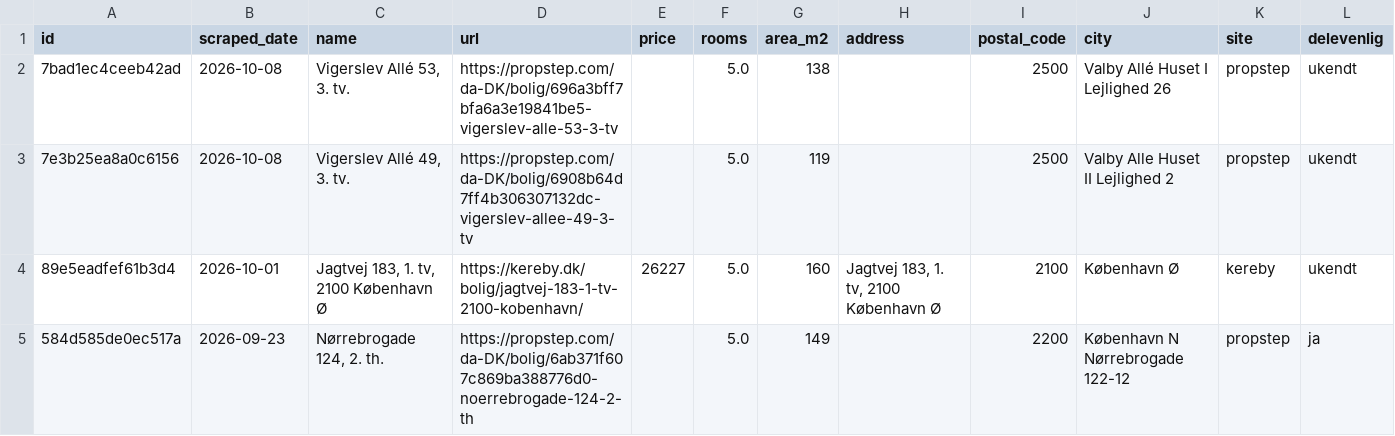
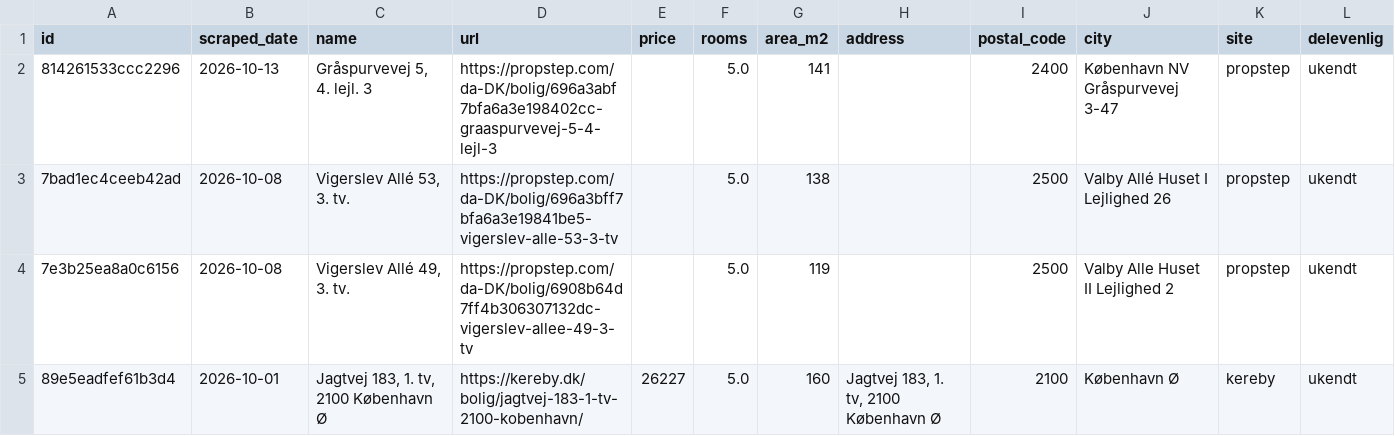
Before and after one commit to DanielStephensen/Apartment-hunter, a CSV file: docs/listings.csv, drawn as a sheet; only a part is shown; the shorter side is filled out with more unchanged rows; the diff names each change by its address in the sheet, - before the commit and + after, or states it on an @@ line.

```diff
--- a/docs/listings.csv
+++ b/docs/listings.csv
+row 2: 814261533ccc2296 | 2026-10-13 | Gråspurvevej 5, 4. lejl. 3 | https://propstep.com/da-DK/bolig/696a3abf7bfa6a3e198402cc-graaspurvevej-5-4-lejl-3 |  | 5.0 | 141 |  | 2400 | København NV Gråspurvevej 3-47 | propstep | ukendt
```
Also changed, not shown: data/listings.csv, 1 other file.
